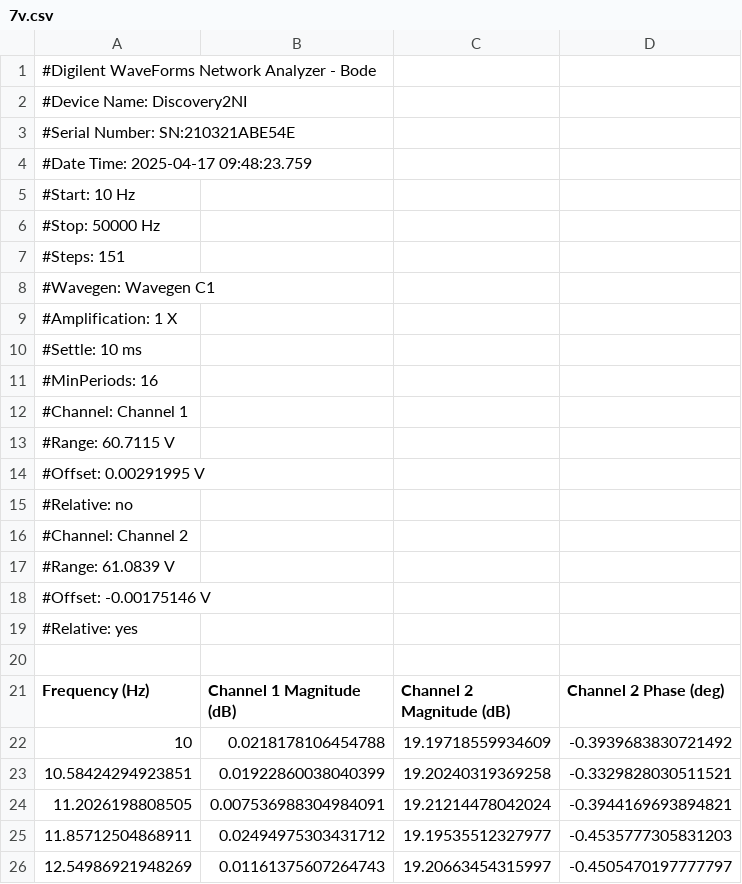
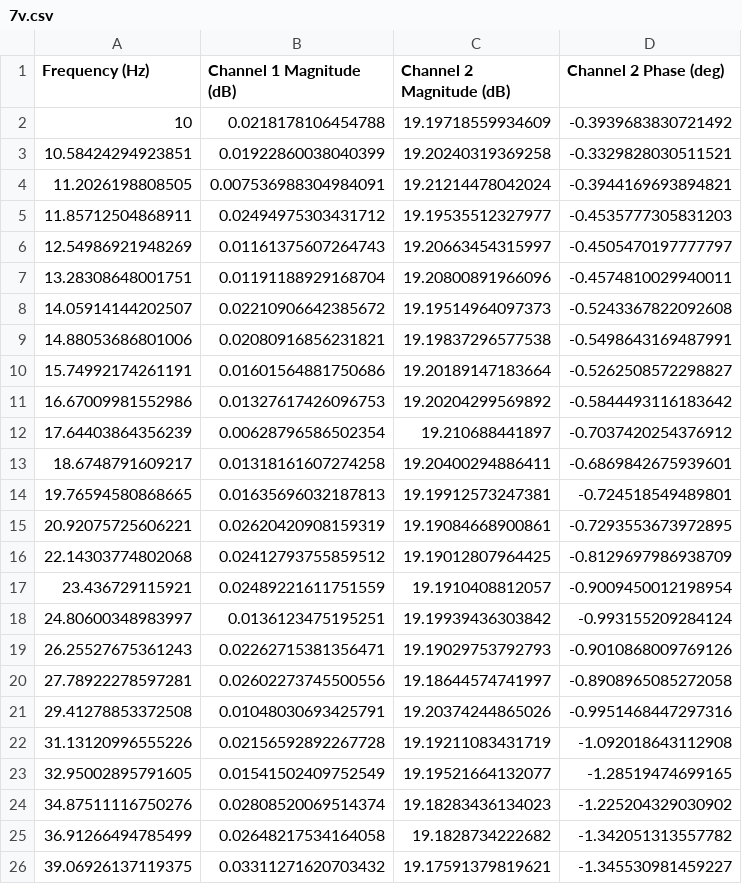
Before and after one commit to amit-kumarh/power-electronics, a CSV file: assignments/09-lab/data/7v.csv, drawn as a sheet; only a part is shown; the shorter side is filled out with more unchanged rows; the diff names each change by its address in the sheet, - before the commit and + after, or states it on an @@ line.

```diff
--- a/assignments/09-lab/data/7v.csv
+++ b/assignments/09-lab/data/7v.csv
-row 1: #Digilent WaveForms Network Analyzer - Bode
-row 2: #Device Name: Discovery2NI
-row 3: #Serial Number: SN:210321ABE54E
-row 4: #Date Time: 2025-04-17 09:48:23.759
-row 5: #Start: 10 Hz
-row 6: #Stop: 50000 Hz
-row 7: #Steps: 151
-row 8: #Wavegen: Wavegen C1
-row 9: #Amplification: 1 X
-row 10: #Settle: 10 ms
-row 11: #MinPeriods: 16
-row 12: #Channel: Channel 1
-row 13: #Range: 60.7115 V
-row 14: #Offset: 0.00291995 V
-row 15: #Relative: no
-row 16: #Channel: Channel 2
-row 17: #Range: 61.0839 V
-row 18: #Offset: -0.00175146 V
-row 19: #Relative: yes
-row 20: (empty)
```
Also changed, not shown: assignments/09-lab/data/1.5v.csv, assignments/09-lab/data/10v.csv, 5 other files.
